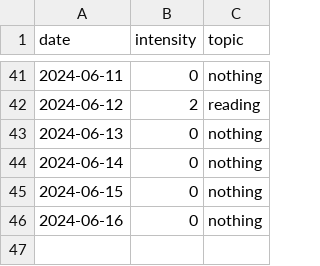
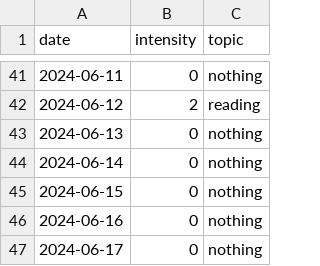
Before and after one commit to devprabal/24k_tracks, a CSV file: records/study_track.csv, drawn as a sheet; only a part is shown, gaps mark what is left out; the diff names each change by its address in the sheet, - before the commit and + after, or states it on an @@ line.

Commit message:
record entry

```diff
--- a/records/study_track.csv
+++ b/records/study_track.csv
+row 47: 2024-06-17 | 0 | nothing
```
Also changed, not shown: records/gym_track.csv, records/spoiler_track.csv, 2 other files.
